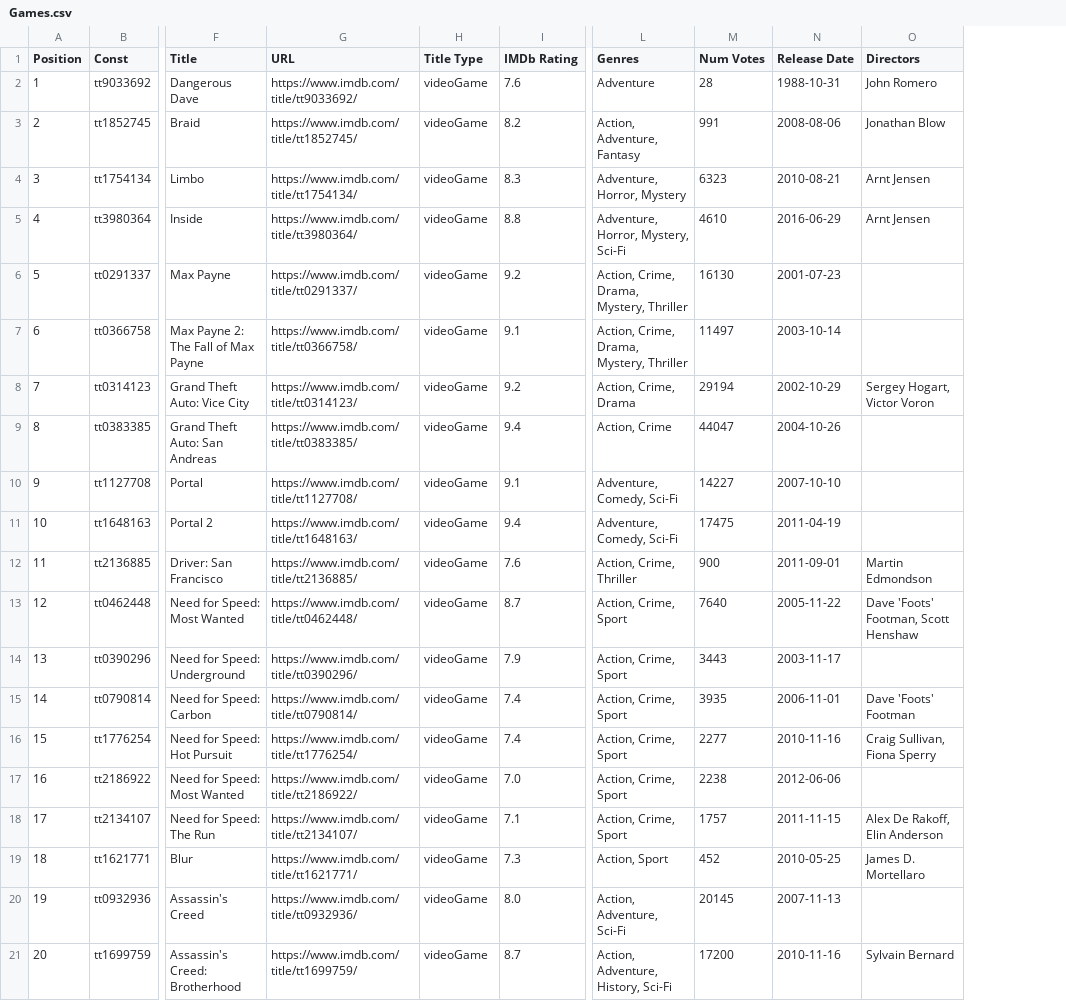
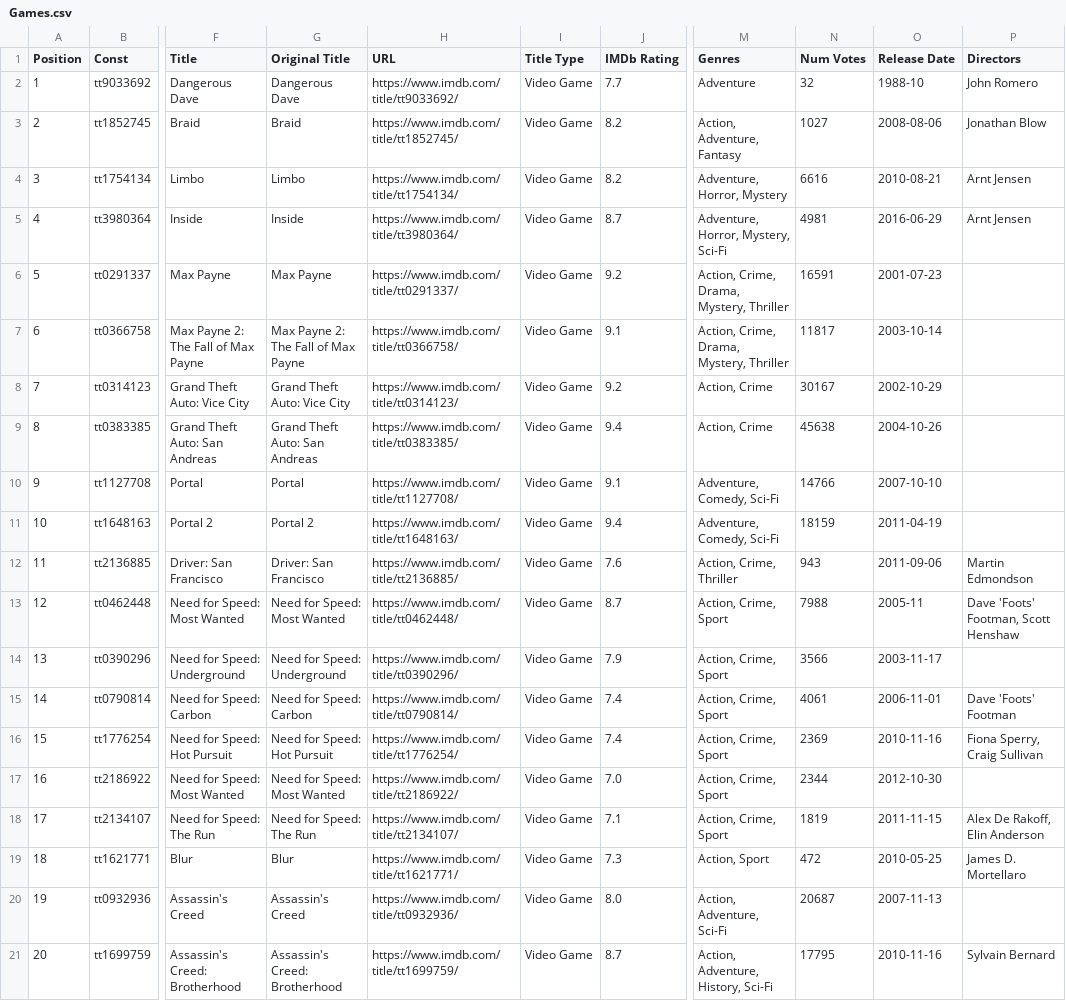
Before and after one commit to yathish1618/yathish1618.github.io, a CSV file: media-consumption/data/imdb process data/Games.csv, drawn as a sheet; only a part is shown, gaps mark what is left out; addresses are those after the commit; the diff covers the shown part only; the diff names each change by its address in the sheet, - before the commit and + after, or states it on an @@ line.

```diff
--- a/media-consumption/data/imdb process data/Games.csv
+++ b/media-consumption/data/imdb process data/Games.csv
+column G (Original Title), rows 2-21: Dangerous Dave | Braid | Limbo | Inside | Max Payne | Max Payne 2: The Fall of Max Payne | Grand Theft Auto: Vice City | Grand Theft Auto: San Andreas | Portal | Portal 2 | Driver: San Francisco | Need for Speed: Most Wanted | Need for Speed: Underground | Need for Speed: Carbon | Need for Speed: Hot Pursuit | Need for Speed: Most Wanted | Need for Speed: The Run | Blur | Assassin's Creed | Assassin's Creed: Brotherhood
-I2:I21 (Title Type): videoGame
+I2:I21 (Title Type): Video Game
-J2 (IMDb Rating): 7.6
+J2 (IMDb Rating): 7.7
-N2 (Num Votes): 28
+N2 (Num Votes): 32
-O2 (Release Date): 1988-10-31
+O2 (Release Date): 1988-10
-N3 (Num Votes): 991
+N3 (Num Votes): 1027
-J4 (IMDb Rating): 8.3
+J4 (IMDb Rating): 8.2
-N4 (Num Votes): 6323
+N4 (Num Votes): 6616
-J5 (IMDb Rating): 8.8
+J5 (IMDb Rating): 8.7
-N5 (Num Votes): 4610
+N5 (Num Votes): 4981
-N6 (Num Votes): 16130
+N6 (Num Votes): 16591
-N7 (Num Votes): 11497
+N7 (Num Votes): 11817
-M8 (Genres): Action, Crime, Drama
+M8 (Genres): Action, Crime
-N8 (Num Votes): 29194
+N8 (Num Votes): 30167
-P8 (Directors): Sergey Hogart, Victor Voron
+P8 (Directors): (empty)
-N9 (Num Votes): 44047
+N9 (Num Votes): 45638
-N10 (Num Votes): 14227
+N10 (Num Votes): 14766
-N11 (Num Votes): 17475
+N11 (Num Votes): 18159
-N12 (Num Votes): 900
+N12 (Num Votes): 943
-O12 (Release Date): 2011-09-01
+O12 (Release Date): 2011-09-06
-N13 (Num Votes): 7640
+N13 (Num Votes): 7988
-O13 (Release Date): 2005-11-22
+O13 (Release Date): 2005-11
-N14 (Num Votes): 3443
+N14 (Num Votes): 3566
-N15 (Num Votes): 3935
+N15 (Num Votes): 4061
-N16 (Num Votes): 2277
+N16 (Num Votes): 2369
-P16 (Directors): Craig Sullivan, Fiona Sperry
+P16 (Directors): Fiona Sperry, Craig Sullivan
-N17 (Num Votes): 2238
+N17 (Num Votes): 2344
-O17 (Release Date): 2012-06-06
+O17 (Release Date): 2012-10-30
-N18 (Num Votes): 1757
+N18 (Num Votes): 1819
-N19 (Num Votes): 452
+N19 (Num Votes): 472
-N20 (Num Votes): 20145
+N20 (Num Votes): 20687
-N21 (Num Votes): 17200
+N21 (Num Votes): 17795
```
Also changed, not shown: 3 added rows and 61 edited cells elsewhere in this file, media-consumption/data/goodreads_library_export.csv, media-consumption/data/imdb process data/Documentaries_Shorts.csv, 10 other files.
